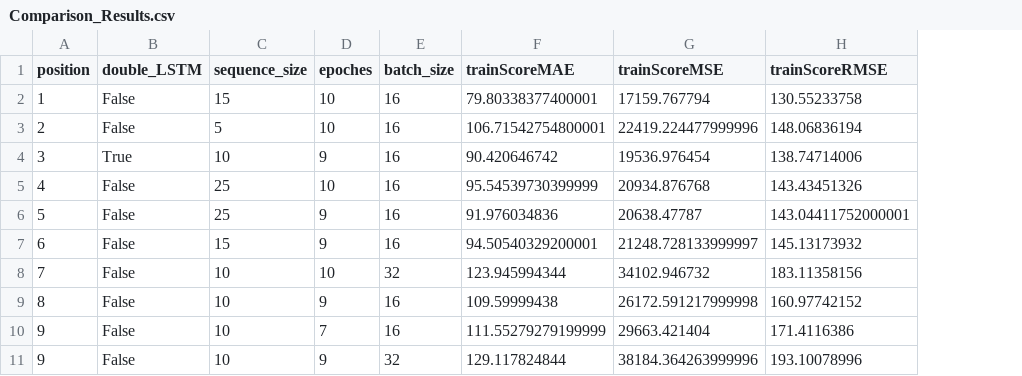
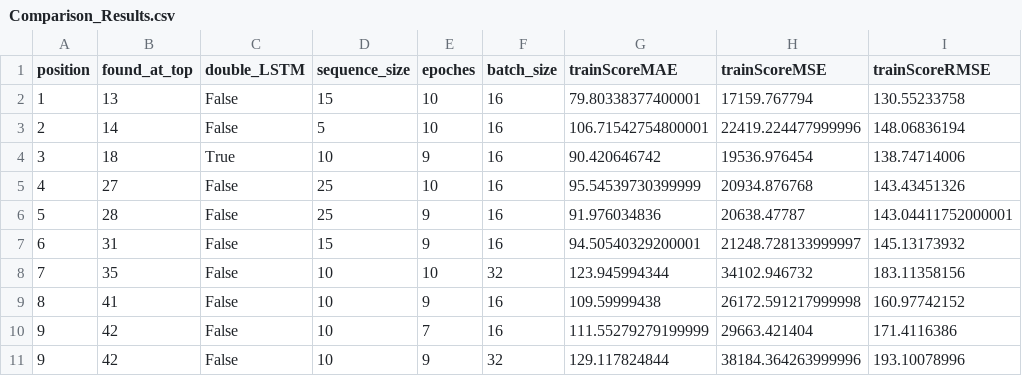
Before and after one commit to menelaoszetas1990/ForPaper-LSTM, a CSV file: 1-For_Comparison/Comparison_Results.csv, drawn as a sheet; only a part is shown; the diff names each change by its address in the sheet, - before the commit and + after, or states it on an @@ line.

Commit message:
added the found_at_top column at analysis of LSTM settings data

```diff
--- a/1-For_Comparison/Comparison_Results.csv
+++ b/1-For_Comparison/Comparison_Results.csv
+column B (found_at_top), rows 2-11: 13 | 14 | 18 | 27 | 28 | 31 | 35 | 41 | 42 | 42
```
Also changed, not shown: 1 other file.
